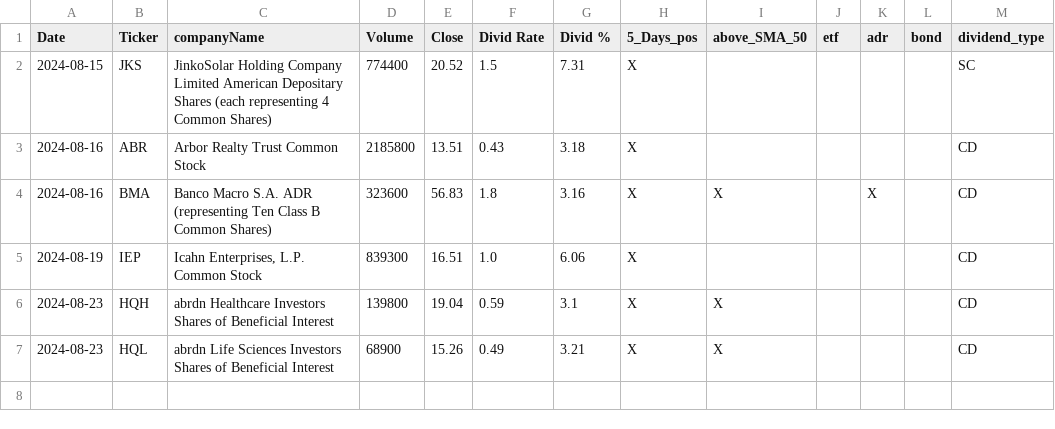
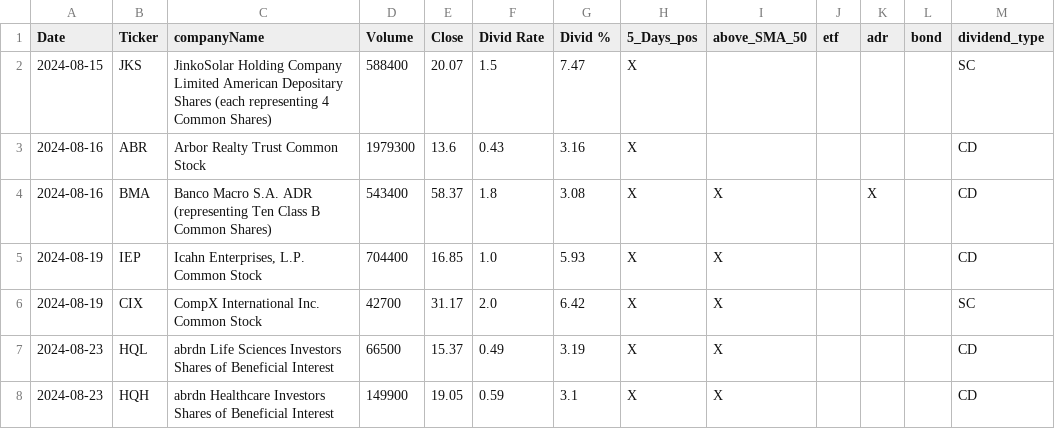
Before and after one commit to fxhuhn/dividend-shorter, a CSV file: screener.csv, drawn as a sheet.

```diff
--- a/screener.csv
+++ b/screener.csv
@@ -1,7 +1,8 @@
 Date,Ticker,companyName,Volume,Close,Divid Rate,Divid %,5_Days_pos,above_SMA_50,etf,adr,bond,dividend_type
-2024-08-15,JKS,JinkoSolar Holding Company Limited American Depositary Shares (each representing 4 Common Shares),774400,20.52,1.5,7.31,X,,,,,SC
-2024-08-16,ABR,Arbor Realty Trust Common Stock,2185800,13.51,0.43,3.18,X,,,,,CD
-2024-08-16,BMA,Banco Macro S.A.  ADR (representing Ten Class B Common Shares),323600,56.83,1.8,3.16,X,X,,X,,CD
-2024-08-19,IEP,"Icahn Enterprises, L.P. Common Stock",839300,16.51,1.0,6.06,X,,,,,CD
-2024-08-23,HQH,abrdn Healthcare Investors Shares of Beneficial Interest,139800,19.04,0.59,3.1,X,X,,,,CD
-2024-08-23,HQL,abrdn Life Sciences Investors Shares of Beneficial Interest,68900,15.26,0.49,3.21,X,X,,,,CD
+2024-08-15,JKS,JinkoSolar Holding Company Limited American Depositary Shares (each representing 4 Common Shares),588400,20.07,1.5,7.47,X,,,,,SC
+2024-08-16,ABR,Arbor Realty Trust Common Stock,1979300,13.6,0.43,3.16,X,,,,,CD
+2024-08-16,BMA,Banco Macro S.A.  ADR (representing Ten Class B Common Shares),543400,58.37,1.8,3.08,X,X,,X,,CD
+2024-08-19,IEP,"Icahn Enterprises, L.P. Common Stock",704400,16.85,1.0,5.93,X,X,,,,CD
+2024-08-19,CIX,CompX International Inc. Common Stock,42700,31.17,2.0,6.42,X,X,,,,SC
+2024-08-23,HQL,abrdn Life Sciences Investors Shares of Beneficial Interest,66500,15.37,0.49,3.19,X,X,,,,CD
+2024-08-23,HQH,abrdn Healthcare Investors Shares of Beneficial Interest,149900,19.05,0.59,3.1,X,X,,,,CD
```
